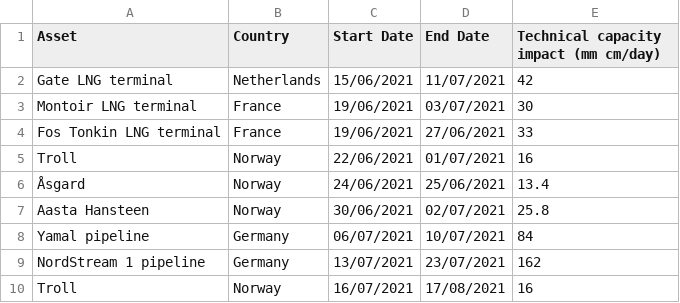
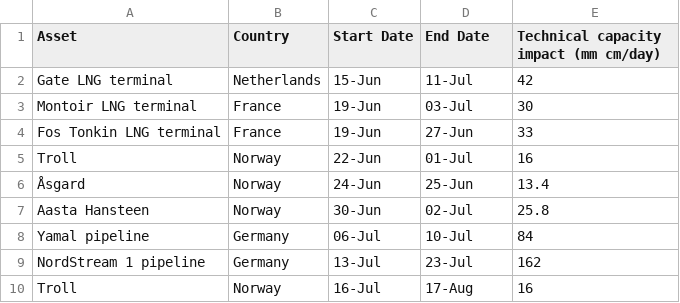
Before and after one commit to zacharieabid/EnergyScan, a CSV file: MainOutages.csv, drawn as a sheet.

Commit message:
Add files via upload

```diff
--- a/MainOutages.csv
+++ b/MainOutages.csv
@@ -1,10 +1,10 @@
 Asset,Country,Start Date,End Date,Technical capacity impact (mm cm/day)
-Gate LNG terminal,Netherlands,15/06/2021,11/07/2021,42
-Montoir LNG terminal,France,19/06/2021,03/07/2021,30
-Fos Tonkin LNG terminal,France,19/06/2021,27/06/2021,33
-Troll,Norway,22/06/2021,01/07/2021,16
-Åsgard,Norway,24/06/2021,25/06/2021,13.4
-Aasta Hansteen,Norway,30/06/2021,02/07/2021,25.8
-Yamal pipeline,Germany,06/07/2021,10/07/2021,84
-NordStream 1 pipeline,Germany,13/07/2021,23/07/2021,162
-Troll,Norway,16/07/2021,17/08/2021,16
+Gate LNG terminal,Netherlands,15-Jun,11-Jul,42
+Montoir LNG terminal,France,19-Jun,03-Jul,30
+Fos Tonkin LNG terminal,France,19-Jun,27-Jun,33
+Troll,Norway,22-Jun,01-Jul,16
+Åsgard,Norway,24-Jun,25-Jun,13.4
+Aasta Hansteen,Norway,30-Jun,02-Jul,25.8
+Yamal pipeline,Germany,06-Jul,10-Jul,84
+NordStream 1 pipeline,Germany,13-Jul,23-Jul,162
+Troll,Norway,16-Jul,17-Aug,16
```
